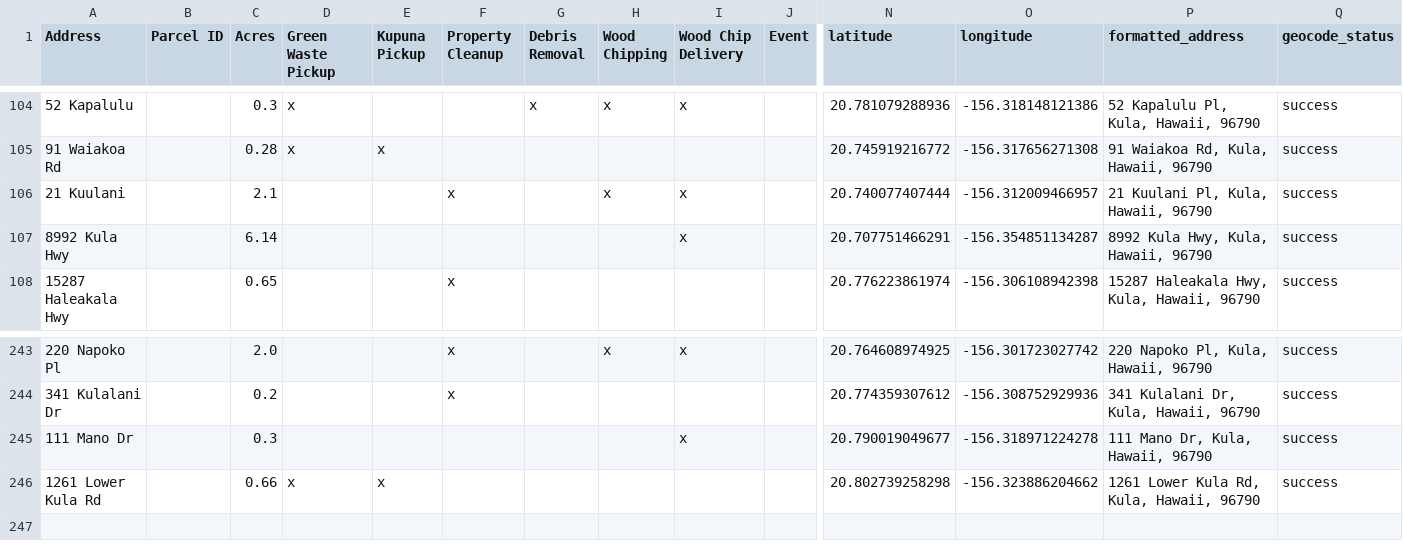
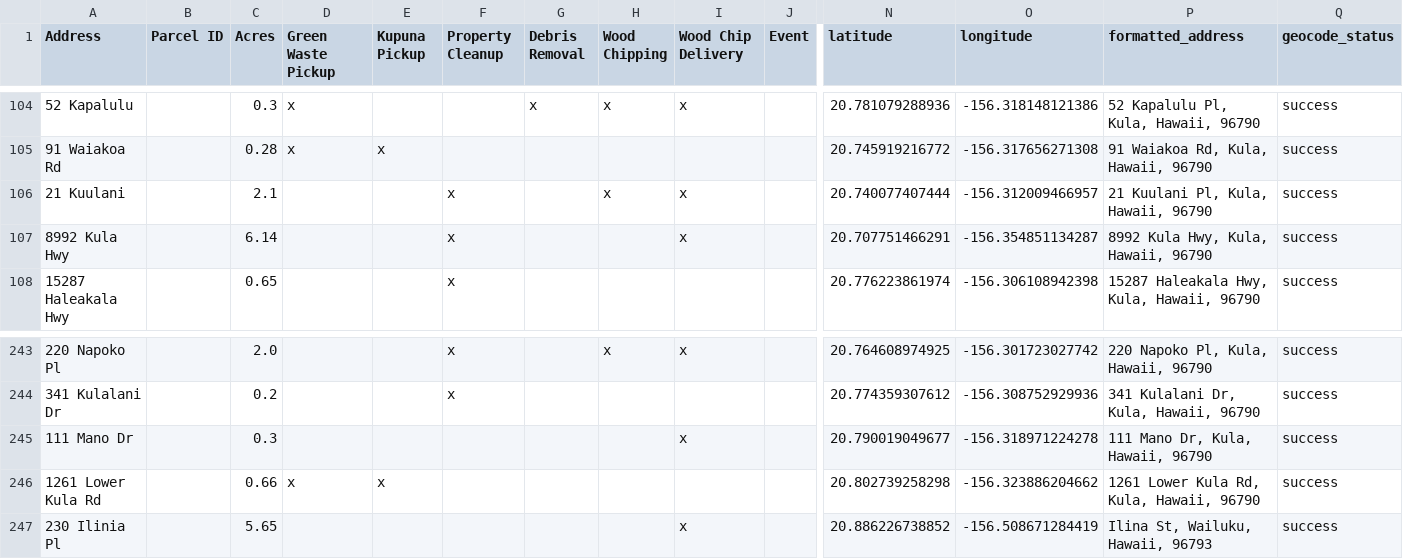
Before and after one commit to elimsmith4/malamakula, a CSV file: docs/malama_kula_geocoded.csv, drawn as a sheet; only a part is shown, gaps mark what is left out; rows hold the shown columns only; the diff names each change by its address in the sheet, - before the commit and + after, or states it on an @@ line.

```diff
--- a/docs/malama_kula_geocoded.csv
+++ b/docs/malama_kula_geocoded.csv
-F107 (Property Cleanup): (empty)
+F107 (Property Cleanup): x
+row 247: 230 Ilinia Pl |  | 5.65 |  |  |  |  |  | x |  | 20.886226738852 | -156.508671284419 | Ilina St, Wailuku, Hawaii, 96793 | success
```
Also changed, not shown: geocode_cache.csv, 4 other files.
